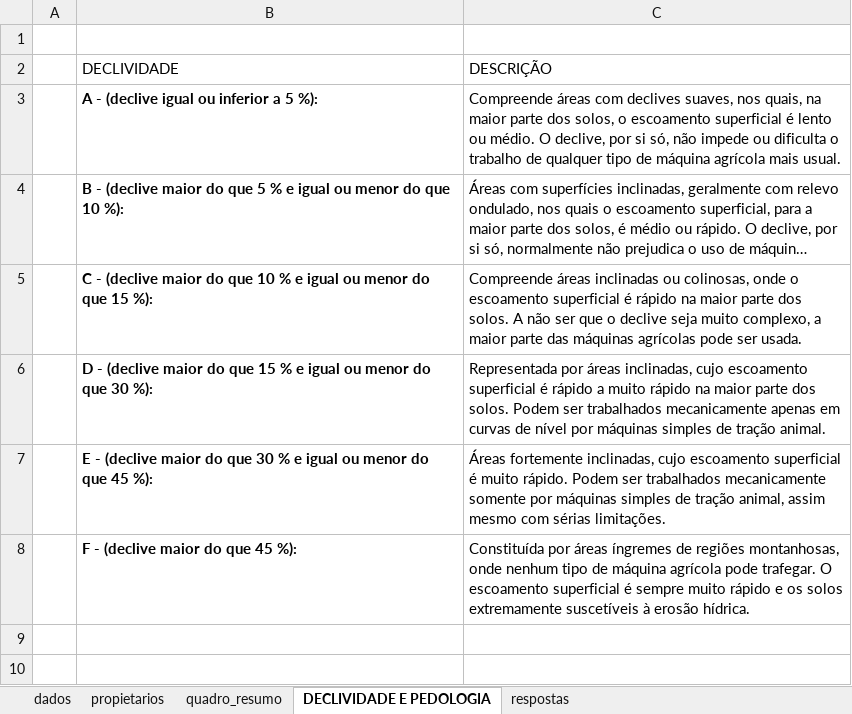
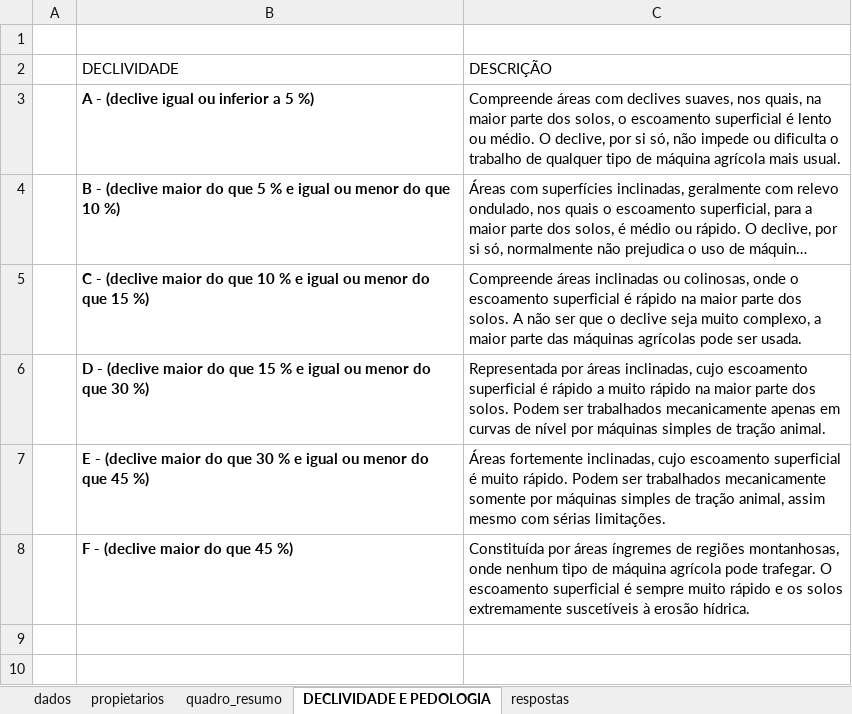
Before and after one commit to marcoantonio567/descritivo, an Excel workbook: TEMPLATES/integracao.xlsx, sheet DECLIVIDADE E PEDOLOGIA, drawn as a sheet; only a part is shown; long unchanged cells end in …; values as stored, in another font and other column widths than the file's, no borders; the diff names each change by its address in the sheet, - before the commit and + after, or states it on an @@ line.

```diff
--- a/TEMPLATES/integracao.xlsx (sheet DECLIVIDADE E PEDOLOGIA)
+++ b/TEMPLATES/integracao.xlsx (sheet DECLIVIDADE E PEDOLOGIA)
-B3: A - (declive igual ou inferior a 5 %):
+B3: A - (declive igual ou inferior a 5 %)
-B4: …que 10 %):
+B4: …que 10 %)
-B5: …que 15 %):
+B5: …que 15 %)
-B6: …que 30 %):
+B6: …que 30 %)
-B7: …que 45 %):
+B7: …que 45 %)
-B8: F - (declive maior do que 45 %):
+B8: F - (declive maior do que 45 %)
```
Also changed, not shown: sheet dados, sheet respostas, integracao.xlsx, 10 other files.
